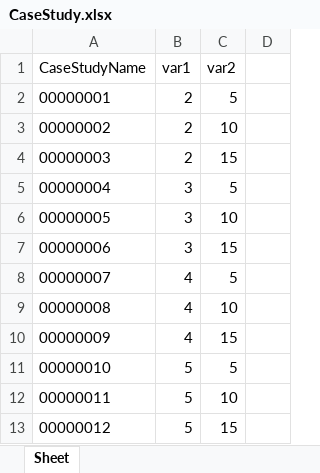
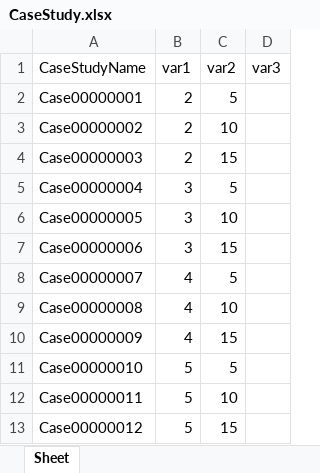
Before and after one commit to J-Saeedi/PyInputAssembler, an Excel workbook: CaseStudy.xlsx, sheet Sheet, drawn as a sheet; values as stored, in another font and other column widths than the file's, no borders; the diff names each change by its address in the sheet, - before the commit and + after, or states it on an @@ line.

```diff
--- a/CaseStudy.xlsx (sheet Sheet)
+++ b/CaseStudy.xlsx (sheet Sheet)
-D1: (empty)
+D1: var3
-A2 (CaseStudyName): 00000001
+A2 (CaseStudyName): Case00000001
-A3 (CaseStudyName): 00000002
+A3 (CaseStudyName): Case00000002
-A4 (CaseStudyName): 00000003
+A4 (CaseStudyName): Case00000003
-A5 (CaseStudyName): 00000004
+A5 (CaseStudyName): Case00000004
-A6 (CaseStudyName): 00000005
+A6 (CaseStudyName): Case00000005
-A7 (CaseStudyName): 00000006
+A7 (CaseStudyName): Case00000006
-A8 (CaseStudyName): 00000007
+A8 (CaseStudyName): Case00000007
-A9 (CaseStudyName): 00000008
+A9 (CaseStudyName): Case00000008
-A10 (CaseStudyName): 00000009
+A10 (CaseStudyName): Case00000009
-A11 (CaseStudyName): 00000010
+A11 (CaseStudyName): Case00000010
-A12 (CaseStudyName): 00000011
+A12 (CaseStudyName): Case00000011
-A13 (CaseStudyName): 00000012
+A13 (CaseStudyName): Case00000012
```
Also changed, not shown: 7 other files.
